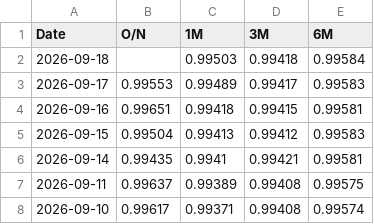
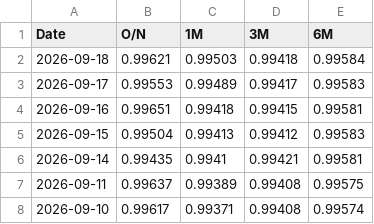
Before and after one commit to minjoukang-jpg/benchmarkrates, a CSV file: data/THOR.csv, drawn as a sheet; only a part is shown.

```diff
--- a/data/THOR.csv
+++ b/data/THOR.csv
@@ -1,3 +1,3 @@
 Date,O/N,1M,3M,6M
-2026-09-18,,0.99503,0.99418,0.99584
+2026-09-18,0.99621,0.99503,0.99418,0.99584
 2026-09-17,0.99553,0.99489,0.99417,0.99583
```
Also changed, not shown: data/BVAL.csv, data/SOFR.csv.
